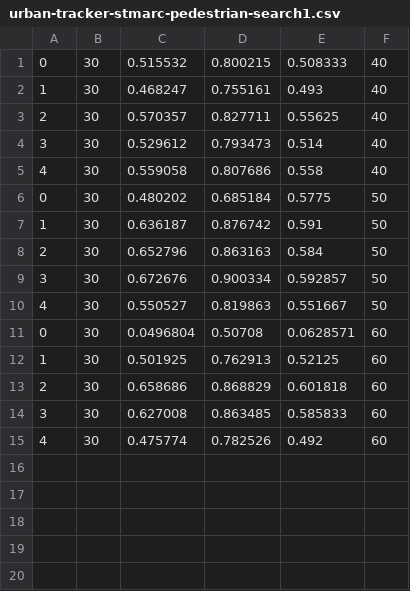
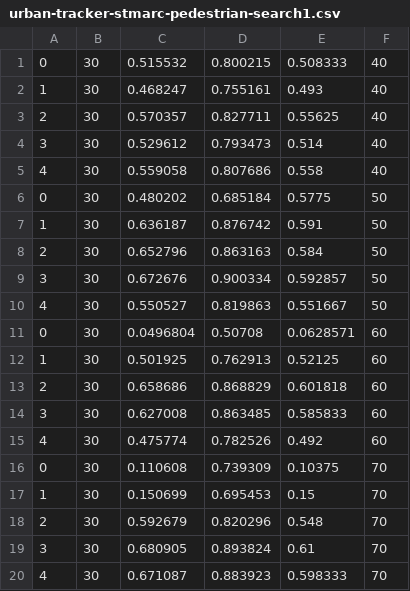
Before and after one commit to angelajiang/mainstream-analysis, a CSV file: output/bb/urban-tracker/urban-tracker-stmarc-pedestrian-search1.csv, drawn as a sheet.

```diff
--- a/output/bb/urban-tracker/urban-tracker-stmarc-pedestrian-search1.csv
+++ b/output/bb/urban-tracker/urban-tracker-stmarc-pedestrian-search1.csv
@@ -15 +15,6 @@
 4,30,0.475774,0.782526,0.492,60
+0,30,0.110608,0.739309,0.10375,70
+1,30,0.150699,0.695453,0.15,70
+2,30,0.592679,0.820296,0.548,70
+3,30,0.680905,0.893824,0.61,70
+4,30,0.671087,0.883923,0.598333,70
```
Also changed, not shown: output/bb/urban-tracker/urban-tracker-stmarc-pedestrian-search0.csv, output/bb/urban-tracker/urban-tracker-stmarc-pedestrian-search2.csv.
